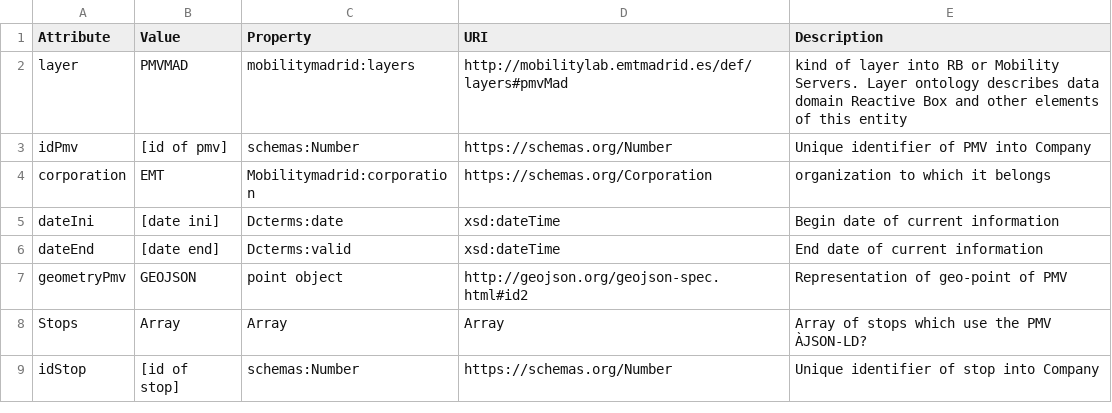
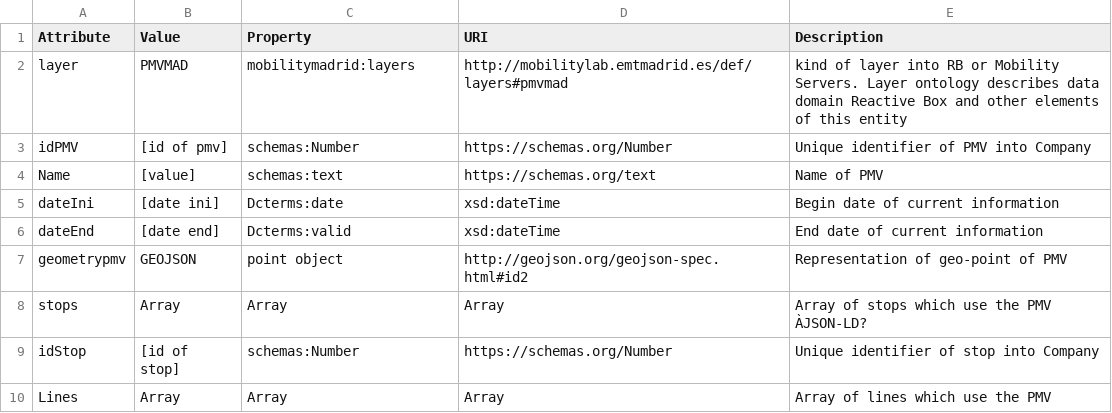
Before and after one commit to madridopenlabmobility/MOBILITY-MADRID-virtual-entities, a CSV file: VE_pmv.csv, drawn as a sheet.

Commit message:
Virtual Entity PMV

```diff
--- a/VE_pmv.csv
+++ b/VE_pmv.csv
@@ -1,9 +1,10 @@
 Attribute,Value,Property,URI,Description
-layer,PMVMAD,mobilitymadrid:layers,http://mobilitylab.emtmadrid.es/def/layers#pmvMad,kind of layer into RB or Mobility Servers. Layer ontology describes data domain Reactive Box and other elements of this entity
-idPmv,[id of pmv],schemas:Number,https://schemas.org/Number,Unique identifier of PMV into  Company
-corporation,EMT,Mobilitymadrid:corporation,https://schemas.org/Corporation,organization to which it belongs
+layer,PMVMAD,mobilitymadrid:layers,http://mobilitylab.emtmadrid.es/def/layers#pmvmad,kind of layer into RB or Mobility Servers. Layer ontology describes data domain Reactive Box and other elements of this entity
+idPMV,[id of pmv],schemas:Number,https://schemas.org/Number,Unique identifier of PMV into  Company
+Name,[value],schemas:text,https://schemas.org/text,Name of PMV
 dateIni,[date ini],Dcterms:date,xsd:dateTime,Begin date of current information
 dateEnd,[date end],Dcterms:valid,xsd:dateTime,End date of current information
-geometryPmv,GEOJSON,point object,http://geojson.org/geojson-spec.html#id2,Representation of geo-point of PMV
-Stops,Array,Array,Array,Array of stops which use the PMV ÀJSON-LD?
+geometrypmv,GEOJSON,point object,http://geojson.org/geojson-spec.html#id2,Representation of geo-point of PMV
+stops,Array,Array,Array,Array of stops which use the PMV ÀJSON-LD?
 idStop,[id of stop],schemas:Number,https://schemas.org/Number,Unique identifier of stop into  Company
+Lines,Array,Array,Array,Array of lines which use the PMV
```
